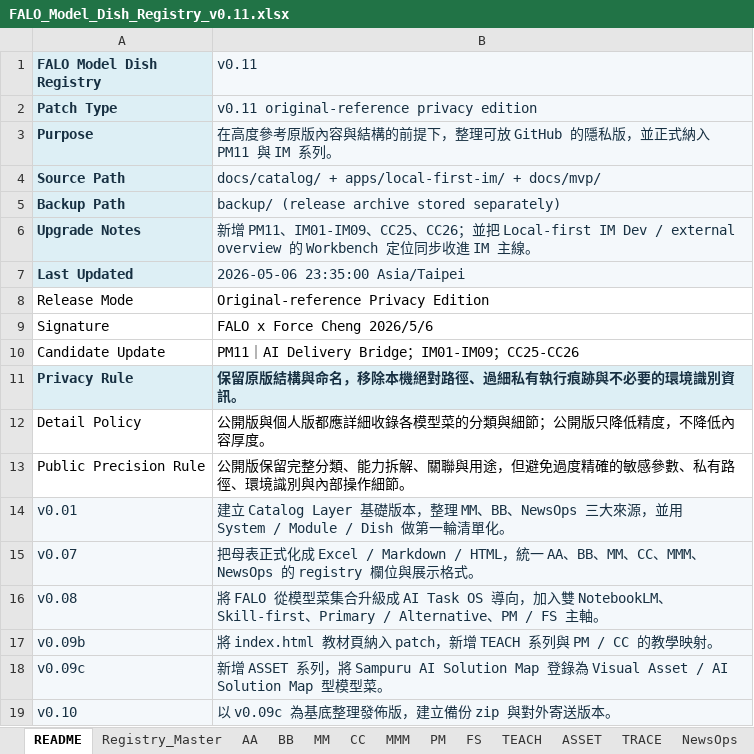
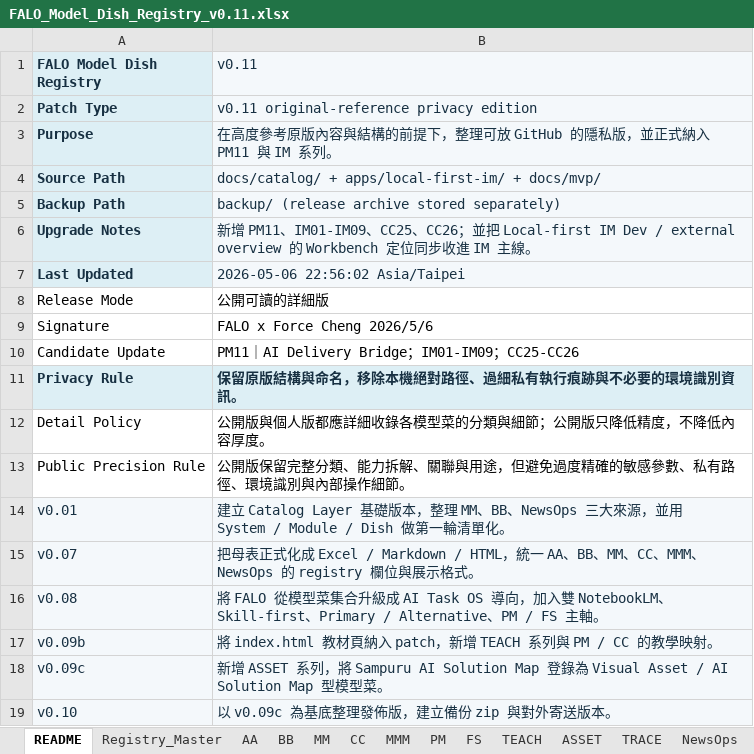
Before and after one commit to falo-taiwan/modelbox, an Excel workbook: docs/catalog/FALO_Model_Dish_Registry_v0.11.xlsx, sheet README, drawn as a sheet; values as stored, in another font and other column widths than the file's, no borders; the diff names each change by its address in the sheet, - before the commit and + after, or states it on an @@ line.

Commit message:
docs: align public edition as detailed readable version

```diff
--- a/docs/catalog/FALO_Model_Dish_Registry_v0.11.xlsx (sheet README)
+++ b/docs/catalog/FALO_Model_Dish_Registry_v0.11.xlsx (sheet README)
-B7 (v0.11): 2026-05-06 23:35:00 Asia/Taipei
+B7 (v0.11): 2026-05-06 22:56:02 Asia/Taipei
-B8 (v0.11): Original-reference Privacy Edition
+B8 (v0.11): 公開可讀的詳細版
```
Also changed, not shown: sheet Summary, sheet Upgrade_History, 5 other files.
